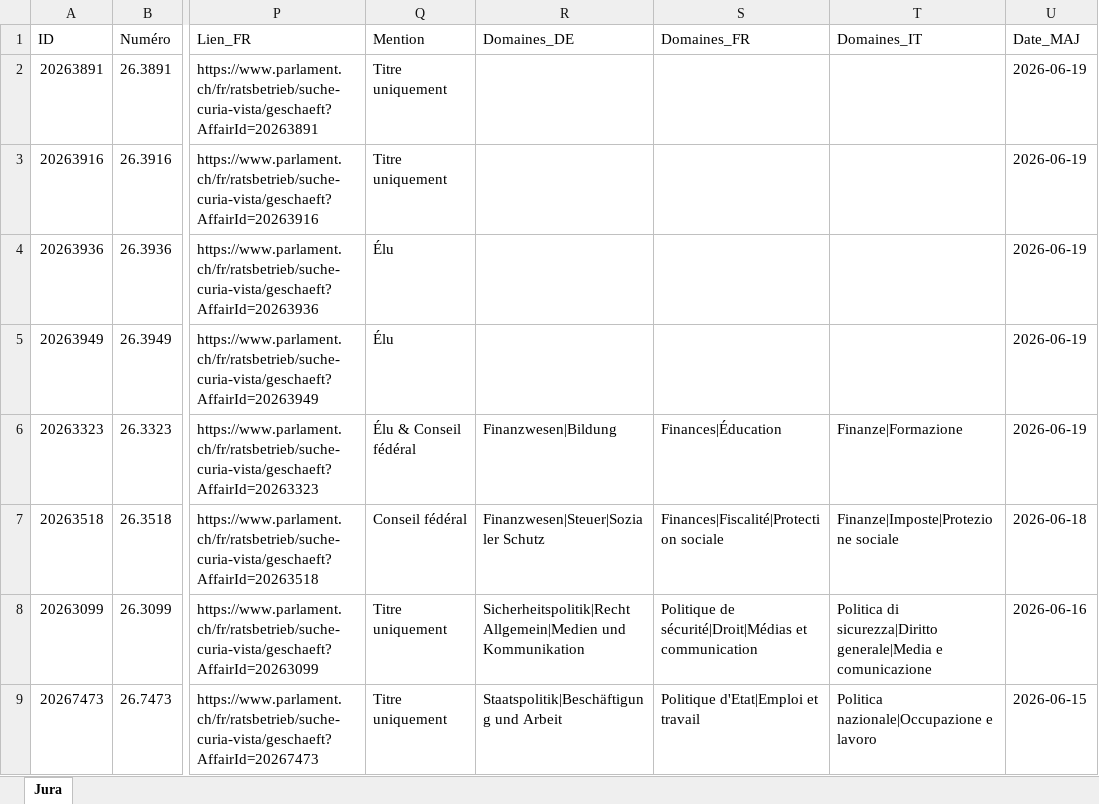
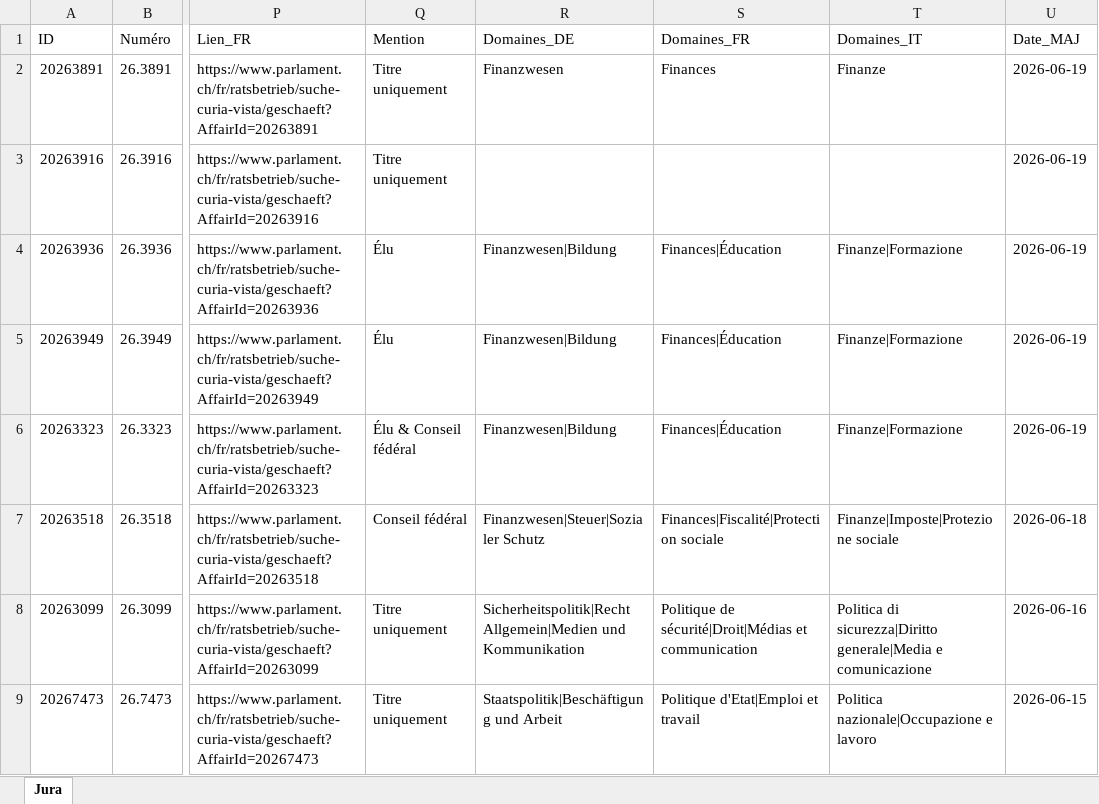
Before and after one commit to SwissParlMonitoring/Jura, an Excel workbook: Objets_parlementaires_Jura.xlsx, sheet Jura, drawn as a sheet; only a part is shown, gaps mark what is left out; values as stored, in another font and other column widths than the file's, no borders; table styles not drawn; the diff names each change by its address in the sheet, - before the commit and + after, or states it on an @@ line.

```diff
--- a/Objets_parlementaires_Jura.xlsx (sheet Jura)
+++ b/Objets_parlementaires_Jura.xlsx (sheet Jura)
-R2 (Domaines_DE): (empty)
+R2 (Domaines_DE): Finanzwesen
-S2 (Domaines_FR): (empty)
+S2 (Domaines_FR): Finances
-T2 (Domaines_IT): (empty)
+T2 (Domaines_IT): Finanze
-R4:R5 (Domaines_DE): (empty)
+R4:R5 (Domaines_DE): Finanzwesen|Bildung
-S4:S5 (Domaines_FR): (empty)
+S4:S5 (Domaines_FR): Finances|Éducation
-T4:T5 (Domaines_IT): (empty)
+T4:T5 (Domaines_IT): Finanze|Formazione
```
Also changed, not shown: 1 other file.
